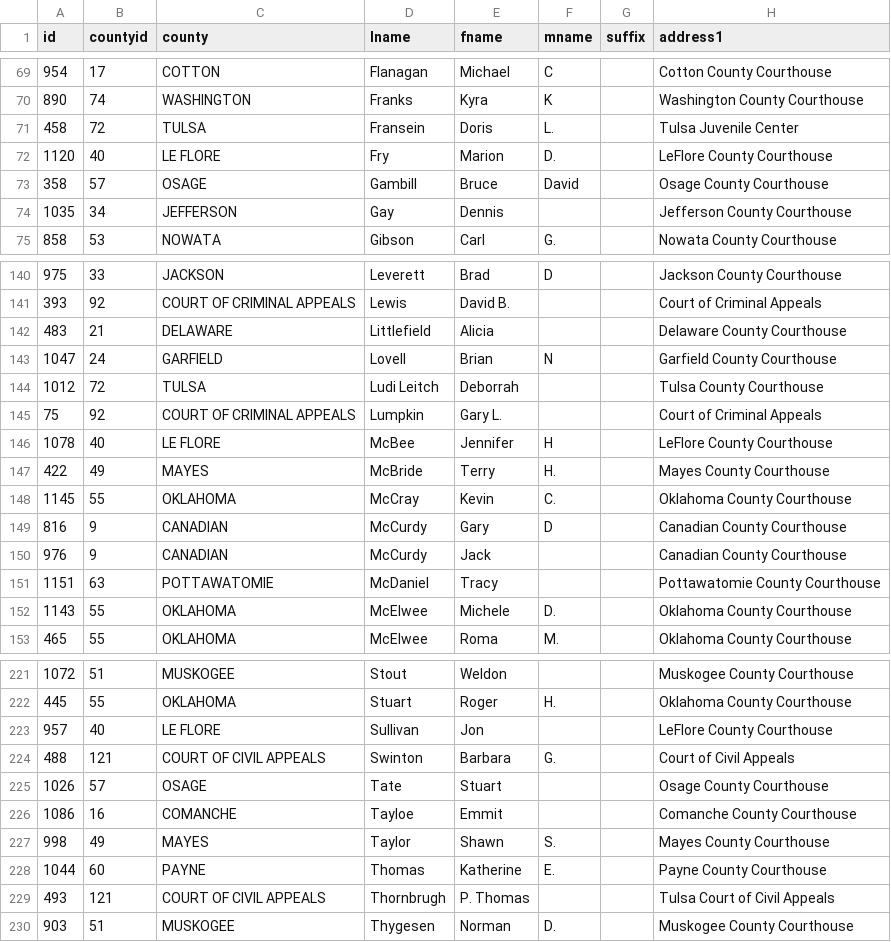
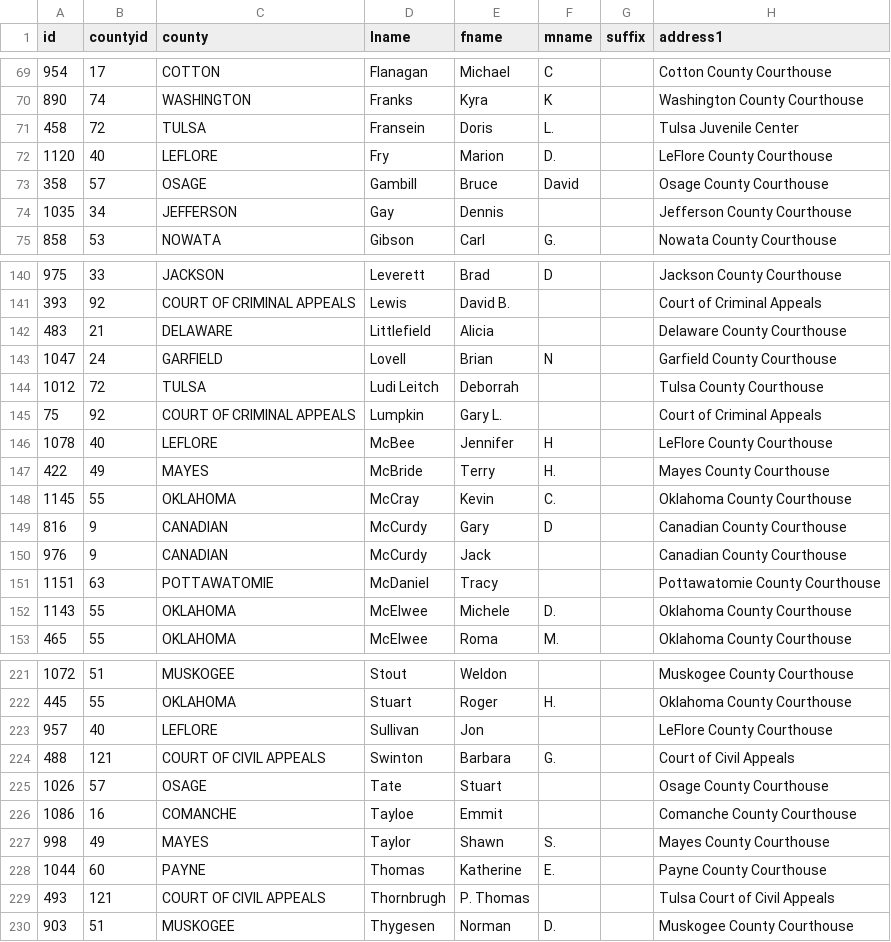
Before and after one commit to OSCNWeb/Courts, a CSV file: _data/judges.csv, drawn as a sheet; only a part is shown, gaps mark what is left out; the diff names each change by its address in the sheet, - before the commit and + after, or states it on an @@ line.

```diff
--- a/_data/judges.csv
+++ b/_data/judges.csv
-C72 (county): LE FLORE
+C72 (county): LEFLORE
-C146 (county): LE FLORE
+C146 (county): LEFLORE
-C223 (county): LE FLORE
+C223 (county): LEFLORE
```
Also changed, not shown: _data/county.csv, 2 other files.
